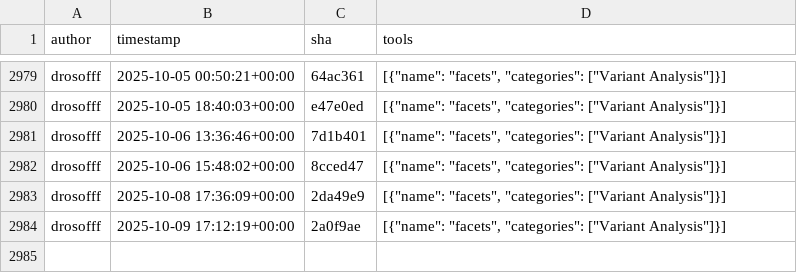
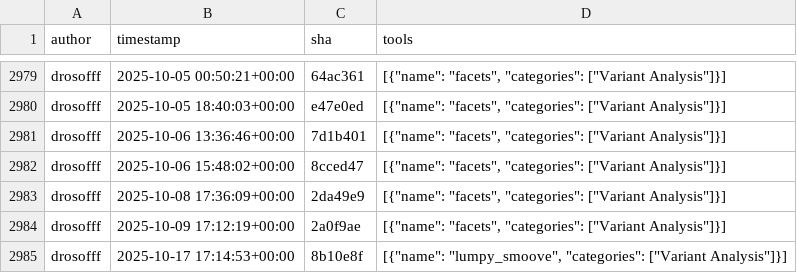
Before and after one commit to kostrykin/galaxy-community-activities, a CSV file: cache/repositories/ARTbio/tools-artbio.csv, drawn as a sheet; only a part is shown, gaps mark what is left out.

```diff
--- a/cache/repositories/ARTbio/tools-artbio.csv
+++ b/cache/repositories/ARTbio/tools-artbio.csv
@@ -2984 +2984,2 @@
 "drosofff","2025-10-09 17:12:19+00:00","2a0f9ae","[{""name"": ""facets"", ""categories"": [""Variant Analysis""]}]"
+"drosofff","2025-10-17 17:14:53+00:00","8b10e8f","[{""name"": ""lumpy_smoove"", ""categories"": [""Variant Analysis""]}]"
```
Also changed, not shown: cache/avatars.csv, cache/repositories/galaxyecology/tools-ecology.csv, 5 other files.
